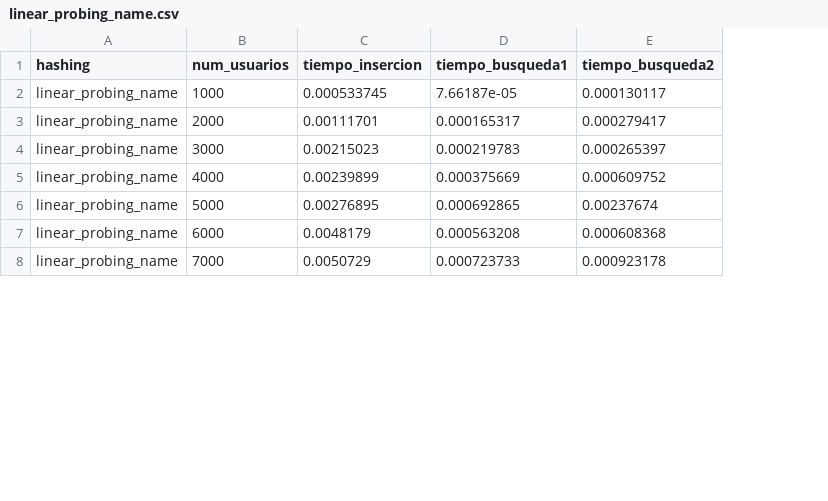
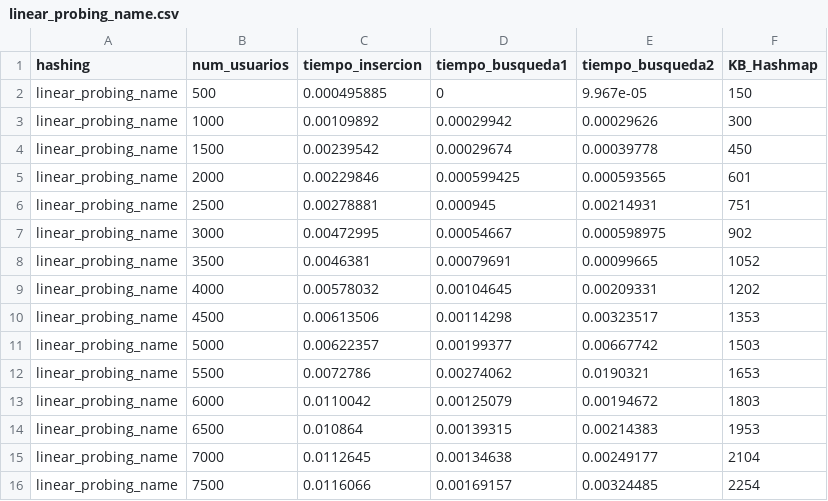
Before and after one commit to RicardoCharris14/Tarea-2-EDD, a CSV file: test_results/linear_probing_name.csv, drawn as a sheet; only a part is shown; addresses are those after the commit; the diff covers the shown part only; the diff names each change by its address in the sheet, - before the commit and + after, or states it on an @@ line.

```diff
--- a/test_results/linear_probing_name.csv
+++ b/test_results/linear_probing_name.csv
+column F (KB_Hashmap), row 3: 300; row 5: 601; row 7: 902; row 9: 1202; row 11: 1503; row 13: 1803; row 15: 2104
+row 2: linear_probing_name | 500 | 0.000495885 | 0 | 9.967e-05 | 150
-C3 (tiempo_insercion): 0.000533745
+C3 (tiempo_insercion): 0.00109892
-D3 (tiempo_busqueda1): 7.66187e-05
+D3 (tiempo_busqueda1): 0.00029942
-E3 (tiempo_busqueda2): 0.000130117
+E3 (tiempo_busqueda2): 0.00029626
+row 4: linear_probing_name | 1500 | 0.00239542 | 0.00029674 | 0.00039778 | 450
-C5 (tiempo_insercion): 0.00111701
+C5 (tiempo_insercion): 0.00229846
-D5 (tiempo_busqueda1): 0.000165317
+D5 (tiempo_busqueda1): 0.000599425
-E5 (tiempo_busqueda2): 0.000279417
+E5 (tiempo_busqueda2): 0.000593565
+row 6: linear_probing_name | 2500 | 0.00278881 | 0.000945 | 0.00214931 | 751
-C7 (tiempo_insercion): 0.00215023
+C7 (tiempo_insercion): 0.00472995
-D7 (tiempo_busqueda1): 0.000219783
+D7 (tiempo_busqueda1): 0.00054667
-E7 (tiempo_busqueda2): 0.000265397
+E7 (tiempo_busqueda2): 0.000598975
+row 8: linear_probing_name | 3500 | 0.0046381 | 0.00079691 | 0.00099665 | 1052
-C9 (tiempo_insercion): 0.00239899
+C9 (tiempo_insercion): 0.00578032
-D9 (tiempo_busqueda1): 0.000375669
+D9 (tiempo_busqueda1): 0.00104645
-E9 (tiempo_busqueda2): 0.000609752
+E9 (tiempo_busqueda2): 0.00209331
+row 10: linear_probing_name | 4500 | 0.00613506 | 0.00114298 | 0.00323517 | 1353
-C11 (tiempo_insercion): 0.00276895
+C11 (tiempo_insercion): 0.00622357
-D11 (tiempo_busqueda1): 0.000692865
+D11 (tiempo_busqueda1): 0.00199377
-E11 (tiempo_busqueda2): 0.00237674
+E11 (tiempo_busqueda2): 0.00667742
+row 12: linear_probing_name | 5500 | 0.0072786 | 0.00274062 | 0.0190321 | 1653
-C13 (tiempo_insercion): 0.0048179
+C13 (tiempo_insercion): 0.0110042
-D13 (tiempo_busqueda1): 0.000563208
+D13 (tiempo_busqueda1): 0.00125079
-E13 (tiempo_busqueda2): 0.000608368
+E13 (tiempo_busqueda2): 0.00194672
+row 14: linear_probing_name | 6500 | 0.010864 | 0.00139315 | 0.00214383 | 1953
-C15 (tiempo_insercion): 0.0050729
+C15 (tiempo_insercion): 0.0112645
-D15 (tiempo_busqueda1): 0.000723733
+D15 (tiempo_busqueda1): 0.00134638
-E15 (tiempo_busqueda2): 0.000923178
+E15 (tiempo_busqueda2): 0.00249177
+row 16: linear_probing_name | 7500 | 0.0116066 | 0.00169157 | 0.00324485 | 2254
```
Also changed, not shown: 12 added rows and 39 edited cells elsewhere in this file, test_results/double_probing_name.csv, test_results/linear_probing_id.csv, 13 other files.
